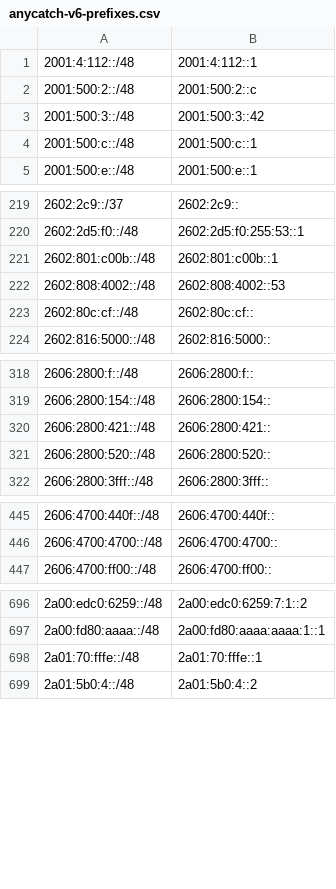
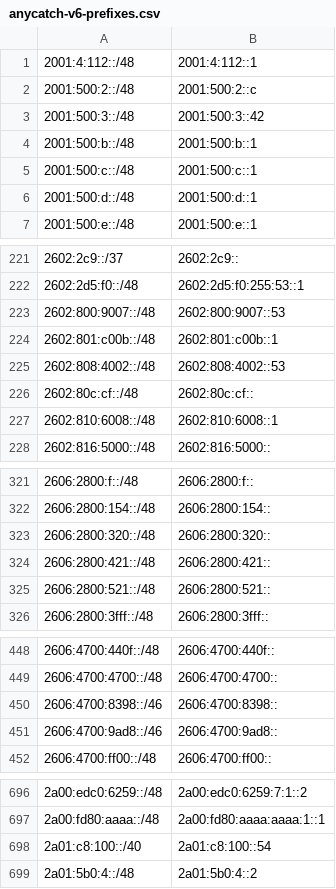
Before and after one commit to bgptools/anycast-prefixes, a CSV file: anycatch-v6-prefixes.csv, drawn as a sheet; only a part is shown, gaps mark what is left out; the diff covers the shown part only.

```diff
--- a/anycatch-v6-prefixes.csv
+++ b/anycatch-v6-prefixes.csv
@@ -3,3 +3,5 @@
 2001:500:3::/48,2001:500:3::42
+2001:500:b::/48,2001:500:b::1
 2001:500:c::/48,2001:500:c::1
+2001:500:d::/48,2001:500:d::1
 2001:500:e::/48,2001:500:e::1
@@ -220,2 +222,3 @@
 2602:2d5:f0::/48,2602:2d5:f0:255:53::1
+2602:800:9007::/48,2602:800:9007::53
 2602:801:c00b::/48,2602:801:c00b::1
@@ -223,2 +226,3 @@
 2602:80c:cf::/48,2602:80c:cf::
+2602:810:6008::/48,2602:810:6008::1
 2602:816:5000::/48,2602:816:5000::
@@ -319,4 +322,5 @@
 2606:2800:154::/48,2606:2800:154::
+2606:2800:320::/48,2606:2800:320::
 2606:2800:421::/48,2606:2800:421::
-2606:2800:520::/48,2606:2800:520::
+2606:2800:521::/48,2606:2800:521::
 2606:2800:3fff::/48,2606:2800:3fff::
@@ -446,2 +449,4 @@
 2606:4700:4700::/48,2606:4700:4700::
+2606:4700:8398::/46,2606:4700:8398::
+2606:4700:9ad8::/46,2606:4700:9ad8::
 2606:4700:ff00::/48,2606:4700:ff00::
@@ -697,3 +697,3 @@
 2a00:fd80:aaaa::/48,2a00:fd80:aaaa:aaaa:1::1
-2a01:70:fffe::/48,2a01:70:fffe::1
+2a01:c8:100::/40,2a01:c8:100::54
 2a01:5b0:4::/48,2a01:5b0:4::2
```
Also changed, not shown: 22 added rows, 34 removed rows and 30 edited cells elsewhere in this file, 1 other file.
